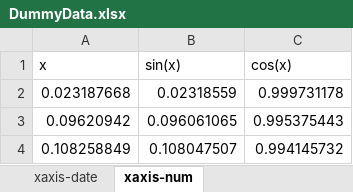
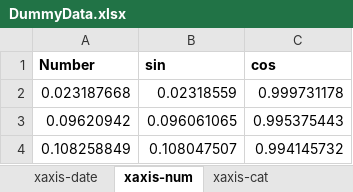
Before and after one commit to ArseniosHadjikyriacou/eoal-data-visualization, an Excel workbook: public/DummyData.xlsx, sheet xaxis-num, drawn as a sheet; only a part is shown; values as stored, in another font and other column widths than the file's, no borders; removed rows and columns are numbered as before the commit, all else as after; the diff names each change by its address in the sheet, - before the commit and + after, or states it on an @@ line.

```diff
--- a/public/DummyData.xlsx (sheet xaxis-num)
+++ b/public/DummyData.xlsx (sheet xaxis-num)
+sheet tab: xaxis-cat
-row 1: x | sin(x) | cos(x)
+row 1: Number | sin | cos
```
Also changed, not shown: sheet xaxis-date, 10 other files.
